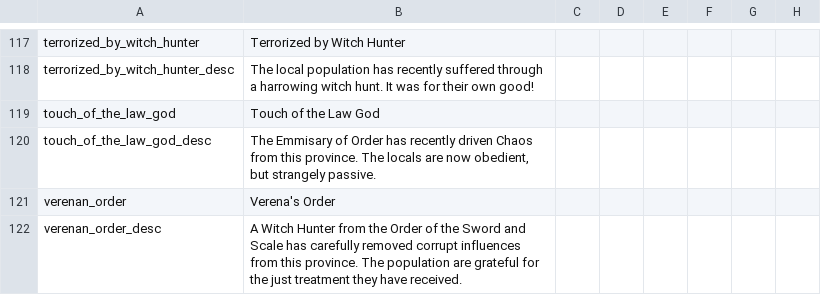
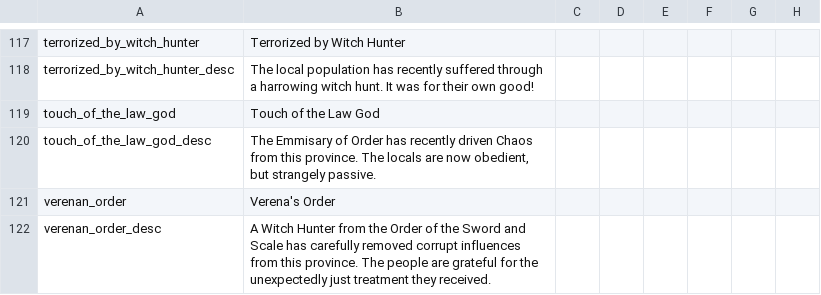
Before and after one commit to Hexenstag-Team/CK2-Hexenstag-Dev, a CSV file: localisation/00_witch_hunter.csv, drawn as a sheet; only a part is shown, gaps mark what is left out; the diff names each change by its address in the sheet, - before the commit and + after, or states it on an @@ line.

Commit message:
Cults & Hunters: Progress
* fixed some wonky scripts using the Validator (the fin new target kingdom thing was just horrible, I must have been too tired to concentrate when I wrote it)
* added basic abduction function
* refined Witch Hunter accusation mechanic, in the process working out why Verenan Hunters might be an attractive option
* added function for Witch Hunters disrupting a cult and forcing them to change focus
* added reason to pick weak adventurer hunter option,, also made AI less likely to do so

```diff
--- a/localisation/00_witch_hunter.csv
+++ b/localisation/00_witch_hunter.csv
-B122: …province. The population are grateful for the just treatment they have received.
+B122: …province. The people are grateful for the unexpectedly just treatment they received.
```
Also changed, not shown: 3 other files.
